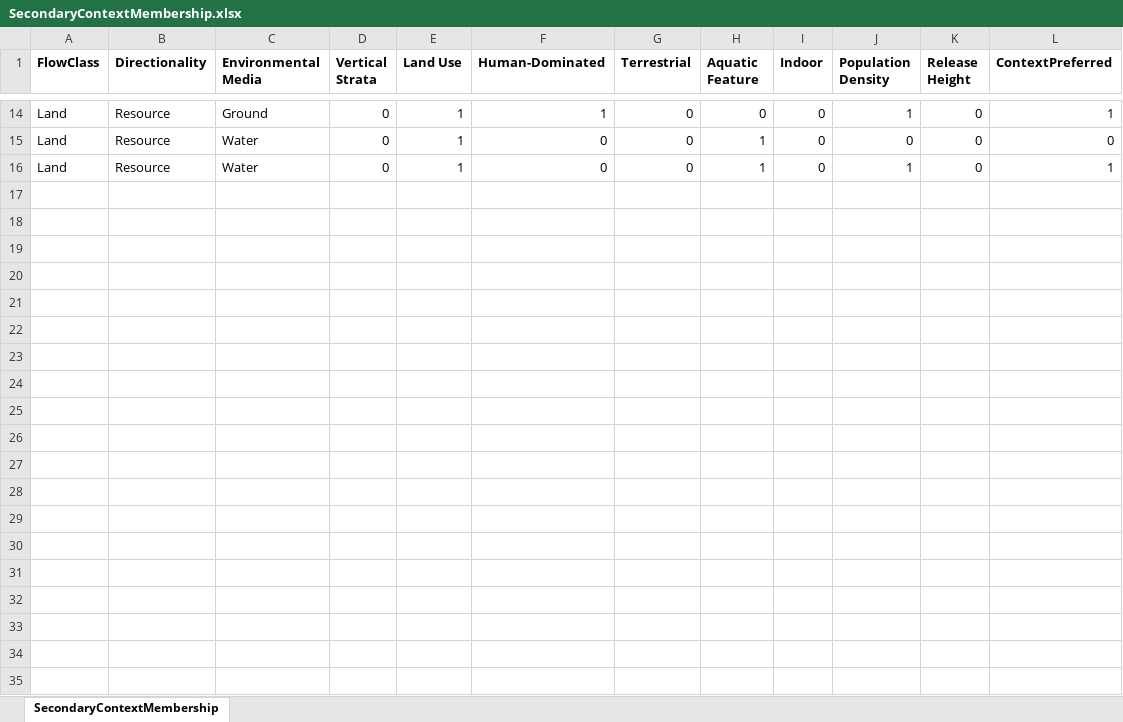
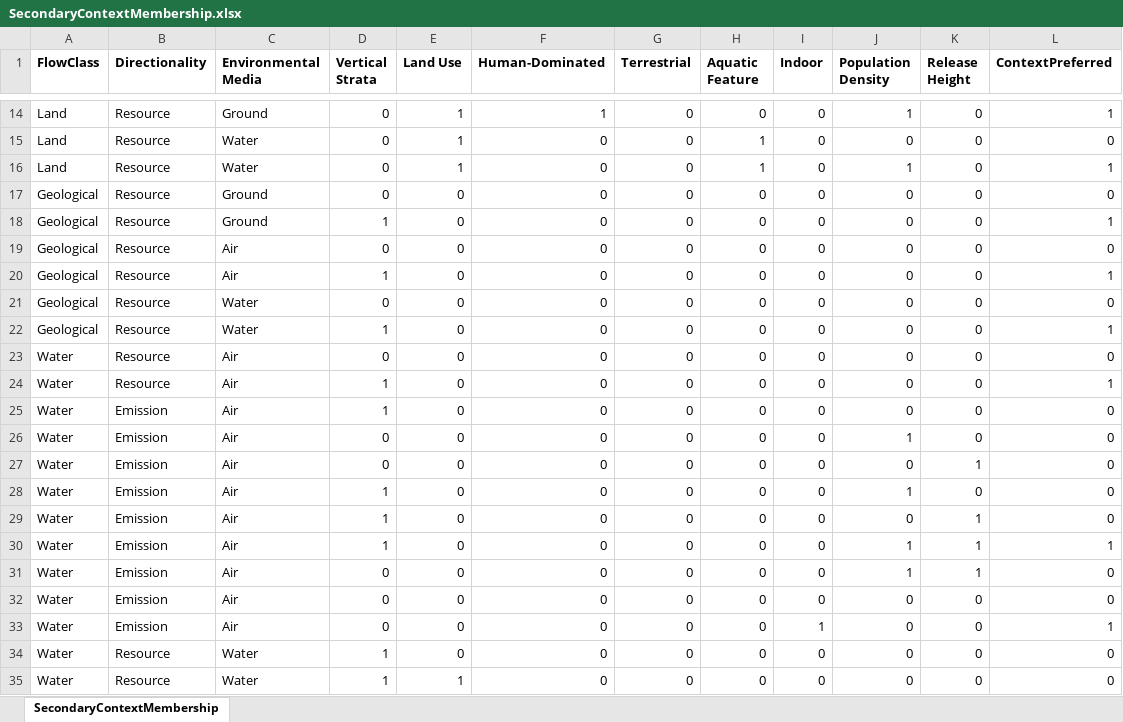
Before and after one commit to USEPA/fedelemflowlist, an Excel workbook: fedelemflowlist/input/SecondaryContextMembership.xlsx, sheet SecondaryContextMembership, drawn as a sheet; only a part is shown, gaps mark what is left out; values as stored, in another font and other column widths than the file's, no borders; the diff covers the shown part only; the diff names each change by its address in the sheet, - before the commit and + after, or states it on an @@ line.

Commit message:
Add membership for chemicals, groups, water, etc.

```diff
--- a/fedelemflowlist/input/SecondaryContextMembership.xlsx (sheet SecondaryContextMembership)
+++ b/fedelemflowlist/input/SecondaryContextMembership.xlsx (sheet SecondaryContextMembership)
+row 17: Geological | Resource | Ground | 0 | 0 | 0 | 0 | 0 | 0 | 0 | 0 | 0
+row 18: Geological | Resource | Ground | 1 | 0 | 0 | 0 | 0 | 0 | 0 | 0 | 1
+row 19: Geological | Resource | Air | 0 | 0 | 0 | 0 | 0 | 0 | 0 | 0 | 0
+row 20: Geological | Resource | Air | 1 | 0 | 0 | 0 | 0 | 0 | 0 | 0 | 1
+row 21: Geological | Resource | Water | 0 | 0 | 0 | 0 | 0 | 0 | 0 | 0 | 0
+row 22: Geological | Resource | Water | 1 | 0 | 0 | 0 | 0 | 0 | 0 | 0 | 1
+row 23: Water | Resource | Air | 0 | 0 | 0 | 0 | 0 | 0 | 0 | 0 | 0
+row 24: Water | Resource | Air | 1 | 0 | 0 | 0 | 0 | 0 | 0 | 0 | 1
+row 25: Water | Emission | Air | 1 | 0 | 0 | 0 | 0 | 0 | 0 | 0 | 0
+row 26: Water | Emission | Air | 0 | 0 | 0 | 0 | 0 | 0 | 1 | 0 | 0
+row 27: Water | Emission | Air | 0 | 0 | 0 | 0 | 0 | 0 | 0 | 1 | 0
+row 28: Water | Emission | Air | 1 | 0 | 0 | 0 | 0 | 0 | 1 | 0 | 0
+row 29: Water | Emission | Air | 1 | 0 | 0 | 0 | 0 | 0 | 0 | 1 | 0
+row 30: Water | Emission | Air | 1 | 0 | 0 | 0 | 0 | 0 | 1 | 1 | 1
+row 31: Water | Emission | Air | 0 | 0 | 0 | 0 | 0 | 0 | 1 | 1 | 0
+row 32: Water | Emission | Air | 0 | 0 | 0 | 0 | 0 | 0 | 0 | 0 | 0
+row 33: Water | Emission | Air | 0 | 0 | 0 | 0 | 0 | 1 | 0 | 0 | 1
+row 34: Water | Resource | Water | 1 | 0 | 0 | 0 | 0 | 0 | 0 | 0 | 0
+row 35: Water | Resource | Water | 1 | 1 | 0 | 0 | 0 | 0 | 0 | 0 | 0
```
Also changed, not shown: 65 added rows elsewhere in this sheet.
